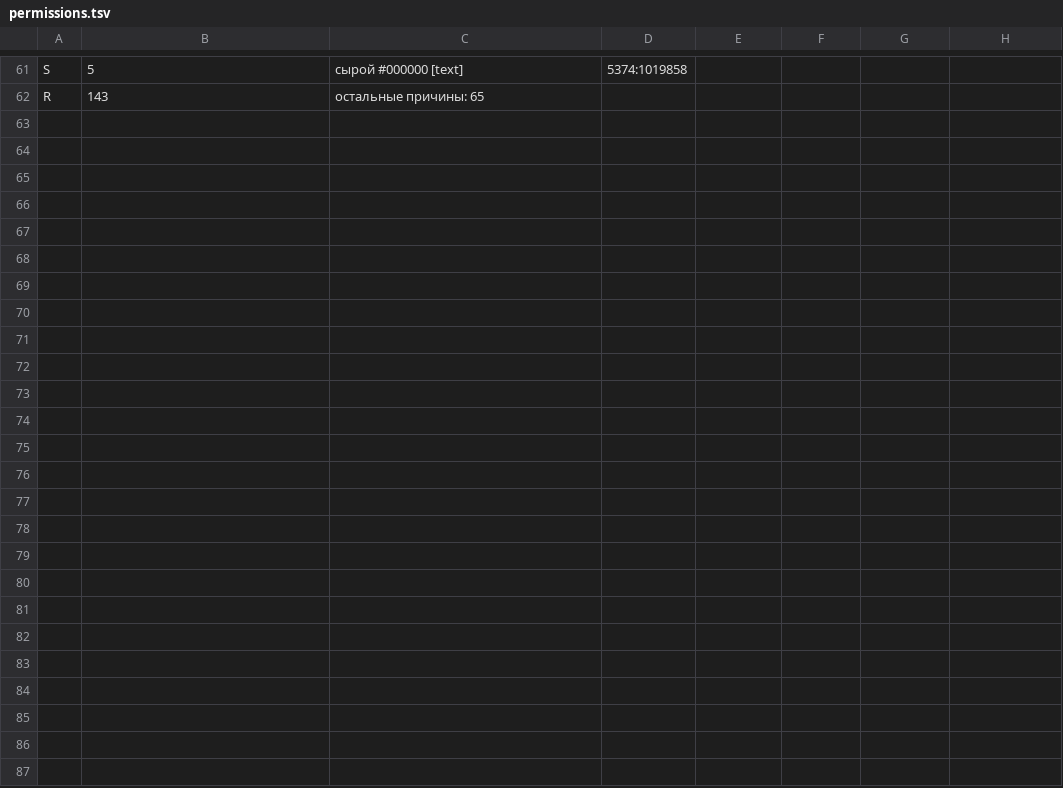
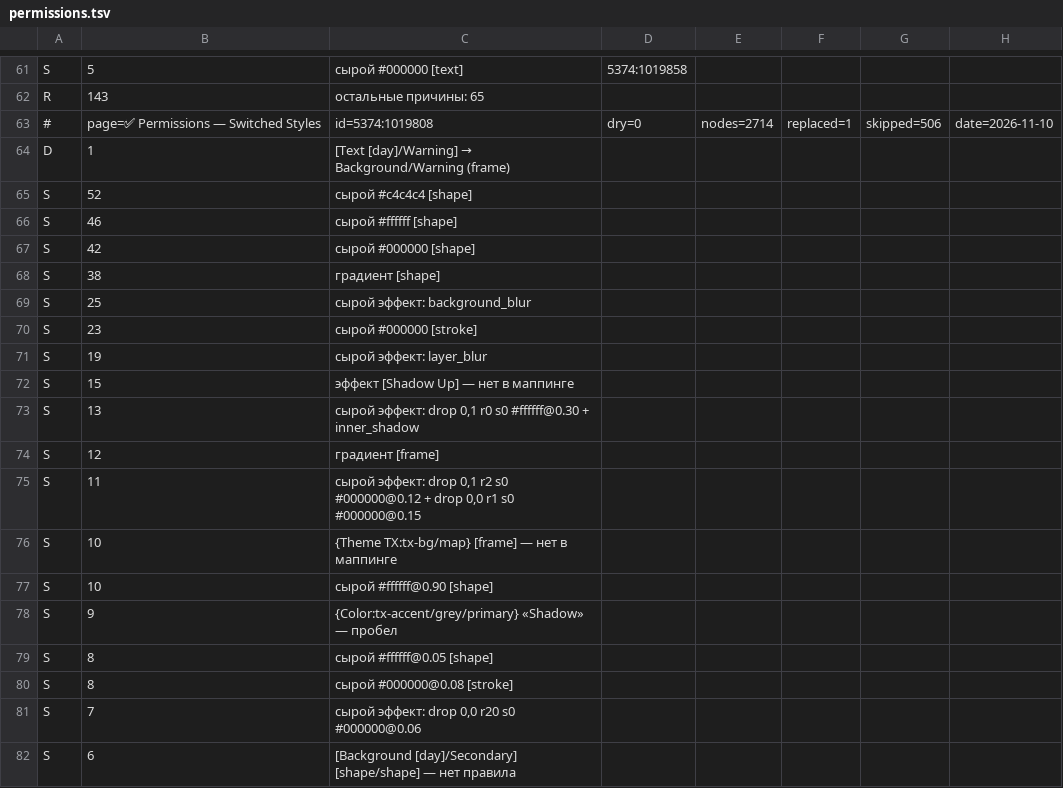
Before and after one commit to RickOBrian/aid, a TSV file: tools/aid-style-migration/mappings/drafts-run/results/permissions.tsv, drawn as a sheet; only a part is shown, gaps mark what is left out; the diff covers the shown part only.

```diff
--- a/tools/aid-style-migration/mappings/drafts-run/results/permissions.tsv
+++ b/tools/aid-style-migration/mappings/drafts-run/results/permissions.tsv
@@ -62 +62,21 @@ S	5	сырой #000000 [text]	5374:1019858
 R	143	остальные причины: 65
+#	page=✅ Permissions — Switched Styles	id=5374:1019808	dry=0	nodes=2714	replaced=1	skipped=506	date=2026-11-10
+D	1	[Text [day]/Warning] → Background/Warning (frame)
+S	52	сырой #c4c4c4 [shape]
+S	46	сырой #ffffff [shape]
+S	42	сырой #000000 [shape]
+S	38	градиент [shape]
+S	25	сырой эффект: background_blur
+S	23	сырой #000000 [stroke]
+S	19	сырой эффект: layer_blur
+S	15	эффект [Shadow Up] — нет в маппинге
+S	13	сырой эффект: drop 0,1 r0 s0 #ffffff@0.30 + inner_shadow
+S	12	градиент [frame]
+S	11	сырой эффект: drop 0,1 r2 s0 #000000@0.12 + drop 0,0 r1 s0 #000000@0.15
+S	10	{Theme TX:tx-bg/map} [frame] — нет в маппинге
+S	10	сырой #ffffff@0.90 [shape]
+S	9	{Color:tx-accent/grey/primary} «Shadow» — пробел
+S	8	сырой #ffffff@0.05 [shape]
+S	8	сырой #000000@0.08 [stroke]
+S	7	сырой эффект: drop 0,0 r20 s0 #000000@0.06
+S	6	[Background [day]/Secondary] [shape/shape] — нет правила
```
Also changed, not shown: 43 added rows elsewhere in this file, tools/aid-style-migration/mappings/drafts-run/results/illustrations.tsv, tools/aid-style-migration/mappings/drafts-run/results/navigation.tsv, 8 other files.
